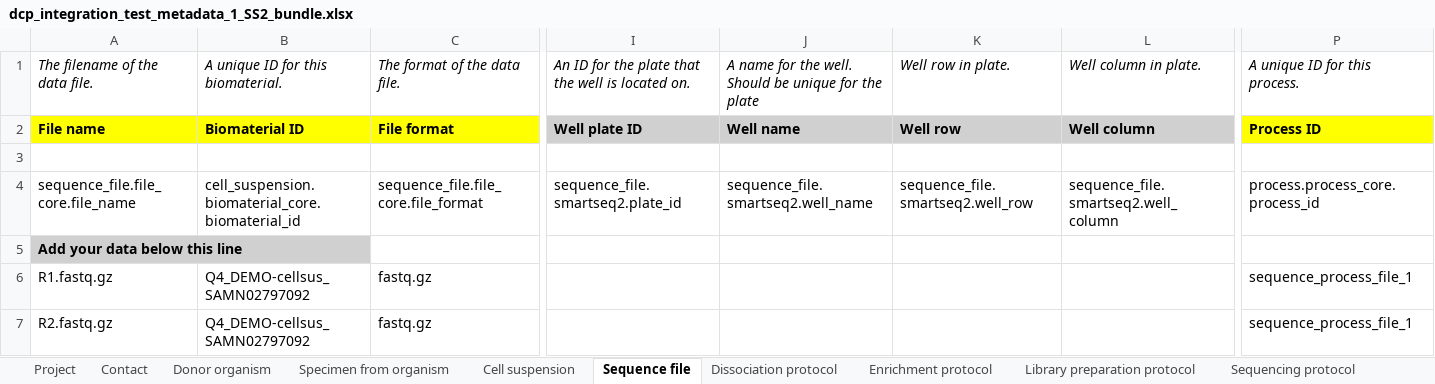
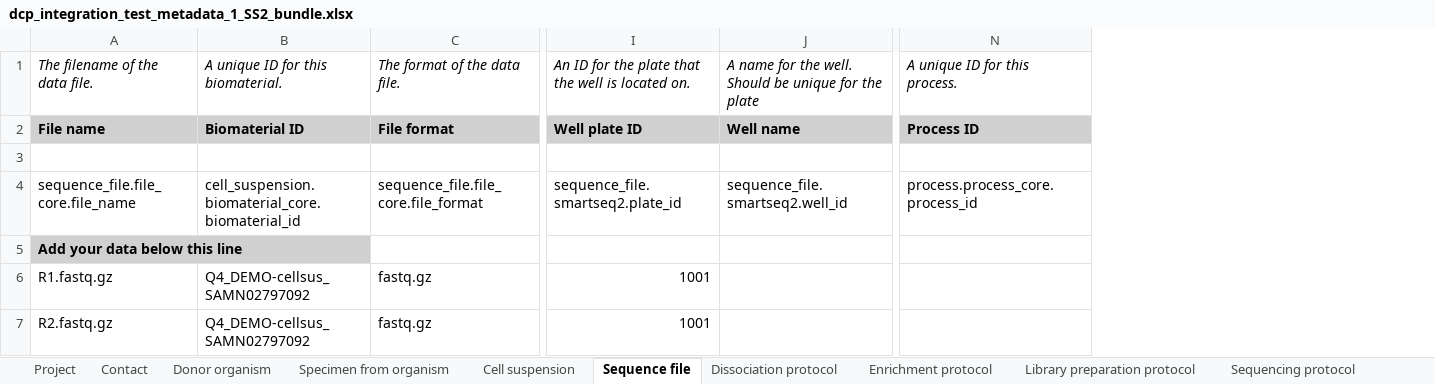
Before and after one commit to HumanCellAtlas/metadata-schema, an Excel workbook: infrastructure_testing_files/current/dcp_integration_test_metadata_1_SS2_bundle.xlsx, sheet Sequence file, drawn as a sheet; only a part is shown, gaps mark what is left out; values as stored, in another font and other column widths than the file's, no borders; removed rows and columns are numbered as before the commit, all else as after; the diff covers the shown part only; the diff names each change by its address in the sheet, - before the commit and + after, or states it on an @@ line.

```diff
--- a/infrastructure_testing_files/current/dcp_integration_test_metadata_1_SS2_bundle.xlsx (sheet Sequence file)
+++ b/infrastructure_testing_files/current/dcp_integration_test_metadata_1_SS2_bundle.xlsx (sheet Sequence file)
-column K, rows 1-4: Well row in plate. | Well row |  | sequence_file.smartseq2.well_row
-column L, rows 1-4: Well column in plate. | Well column |  | sequence_file.smartseq2.well_column
-A2:C2 fill: #FFFF00
+A2:C2 fill: #D0D0D0
-N2 fill: #FFFF00
+N2 fill: #D0D0D0
-J4: sequence_file.smartseq2.well_name
+J4: sequence_file.smartseq2.well_id
-I6:I7: (empty)
+I6:I7: 1001
-N6:N7: sequence_process_file_1
+N6:N7: (empty)
```
Also changed, not shown: cell formats elsewhere in this sheet, sheet Cell suspension, sheet Specimen from organism, sheet Library preparation protocol, sheet Contact, sheet Sequencing protocol, sheet Project, 3 more sheets, other sheet tabs.
